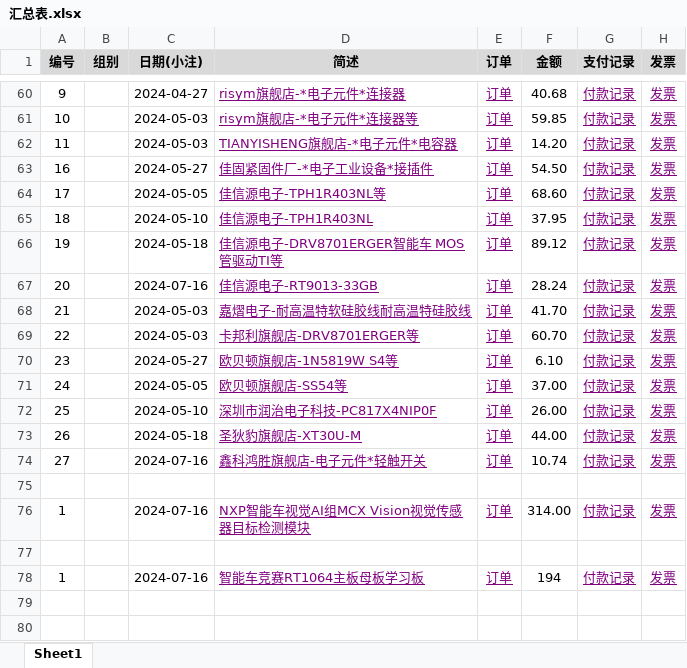
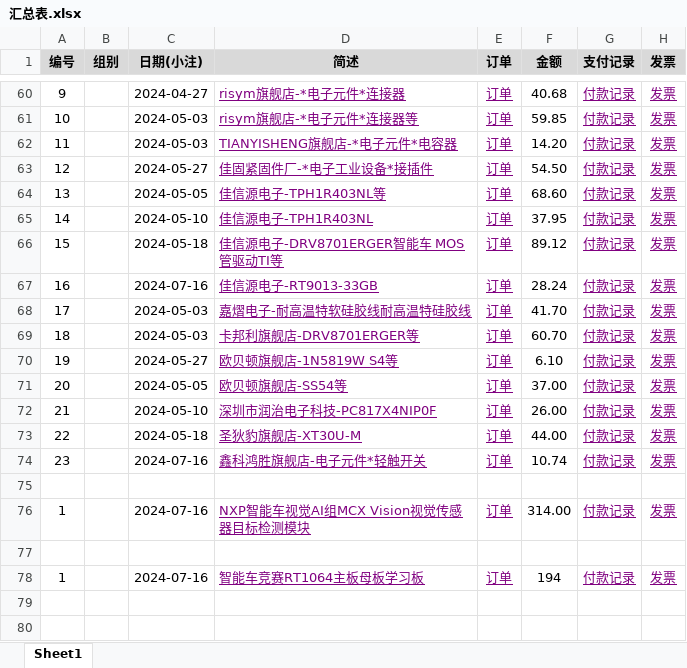
Before and after one commit to xhao79/smartcar_2024, an Excel workbook: expense/视觉组/2024-08-07/汇总表.xlsx, sheet Sheet1, drawn as a sheet; only a part is shown, gaps mark what is left out; values as stored, in another font and other column widths than the file's, no borders; conditional formats not drawn; the diff covers the shown part only; the diff names each change by its address in the sheet, - before the commit and + after, or states it on an @@ line.

```diff
--- a/expense/视觉组/2024-08-07/汇总表.xlsx (sheet Sheet1)
+++ b/expense/视觉组/2024-08-07/汇总表.xlsx (sheet Sheet1)
-A63 (编号): 16
+A63 (编号): 12
-A64 (编号): 17
+A64 (编号): 13
-A65 (编号): 18
+A65 (编号): 14
-A66 (编号): 19
+A66 (编号): 15
-A67 (编号): 20
+A67 (编号): 16
-A68 (编号): 21
+A68 (编号): 17
-A69 (编号): 22
+A69 (编号): 18
-A70 (编号): 23
+A70 (编号): 19
-A71 (编号): 24
+A71 (编号): 20
-A72 (编号): 25
+A72 (编号): 21
-A73 (编号): 26
+A73 (编号): 22
-A74 (编号): 27
+A74 (编号): 23
```
Also changed, not shown: 18 edited cells elsewhere in this sheet, formulas that keep their value, 1 other file.
